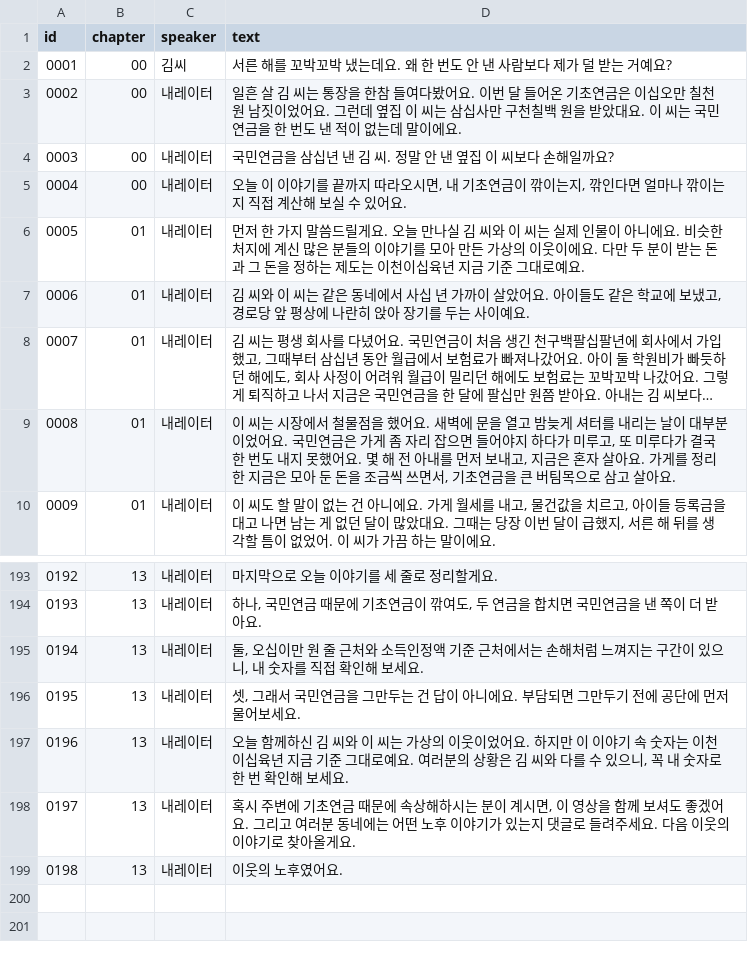
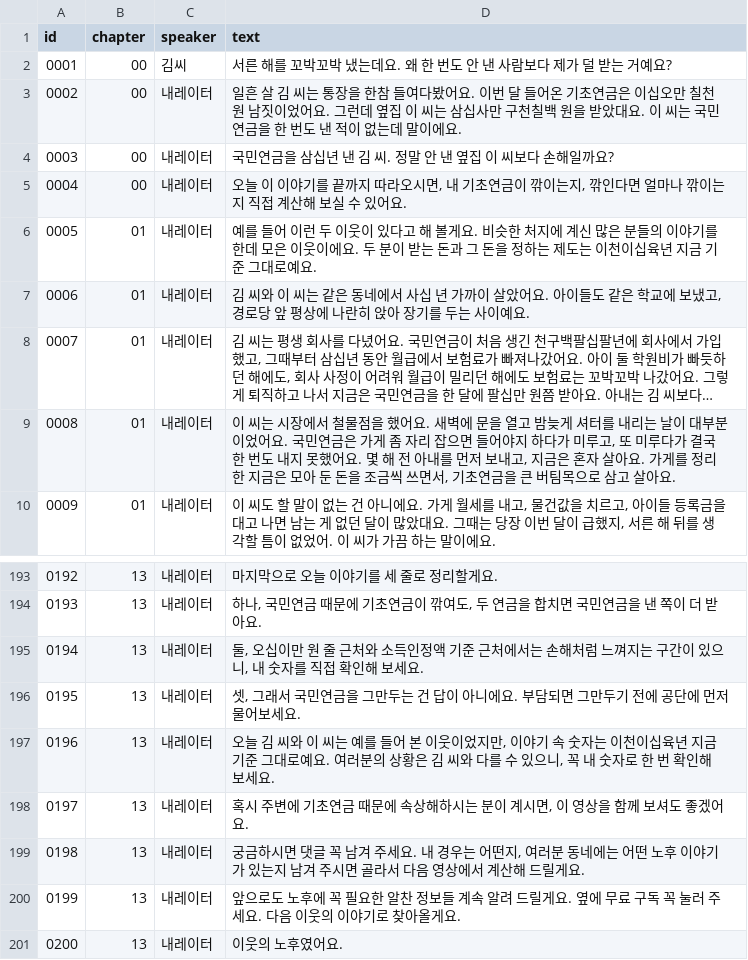
Before and after one commit to UNO265/senior-channel, a TSV file: docs/episodes/ep01/tts/script.tsv, drawn as a sheet; only a part is shown, gaps mark what is left out; long unchanged cells end in …; addresses are those after the commit; the diff names each change by its address in the sheet, - before the commit and + after, or states it on an @@ line.

```diff
--- a/docs/episodes/ep01/tts/script.tsv
+++ b/docs/episodes/ep01/tts/script.tsv
-D6 (text): 먼저 한 가지 말씀드릴게요. 오늘 만나실 김 씨와 이 씨는 실제 인물이 아니에요. 비슷한 처지에 계신 많은 분들의 이야기를 모아 만든 가상의 이웃이에요. 다만 두 분이…
+D6 (text): 예를 들어 이런 두 이웃이 있다고 해 볼게요. 비슷한 처지에 계신 많은 분들의 이야기를 한데 모은 이웃이에요. 두 분이…
-D197 (text): 오늘 함께하신 김 씨와 이 씨는 가상의 이웃이었어요. 하지만 이 이야기…
+D197 (text): 오늘 김 씨와 이 씨는 예를 들어 본 이웃이었지만, 이야기…
-D198 (text): …겠어요. 그리고 여러분 동네에는 어떤 노후 이야기가 있는지 댓글로 들려주세요. 다음 이웃의 이야기로 찾아올게요.
+D198 (text): …겠어요.
+row 199: 0198 | 13 | 내레이터 | 궁금하시면 댓글 꼭 남겨 주세요. 내 경우는 어떤지, 여러분 동네에는 어떤 노후 이야기가 있는지 남겨 주시면 골라서 다음 영상에서 계산해 드릴게요.
+row 200: 0199 | 13 | 내레이터 | 앞으로도 노후에 꼭 필요한 알찬 정보들 계속 알려 드릴게요. 옆에 무료 구독 꼭 눌러 주세요. 다음 이웃의 이야기로 찾아올게요.
@@ column A (id) renumbered from row 201 down @@
```
Also changed, not shown: docs/episodes/ep01-short/tts/script.tsv, 12 other files.
